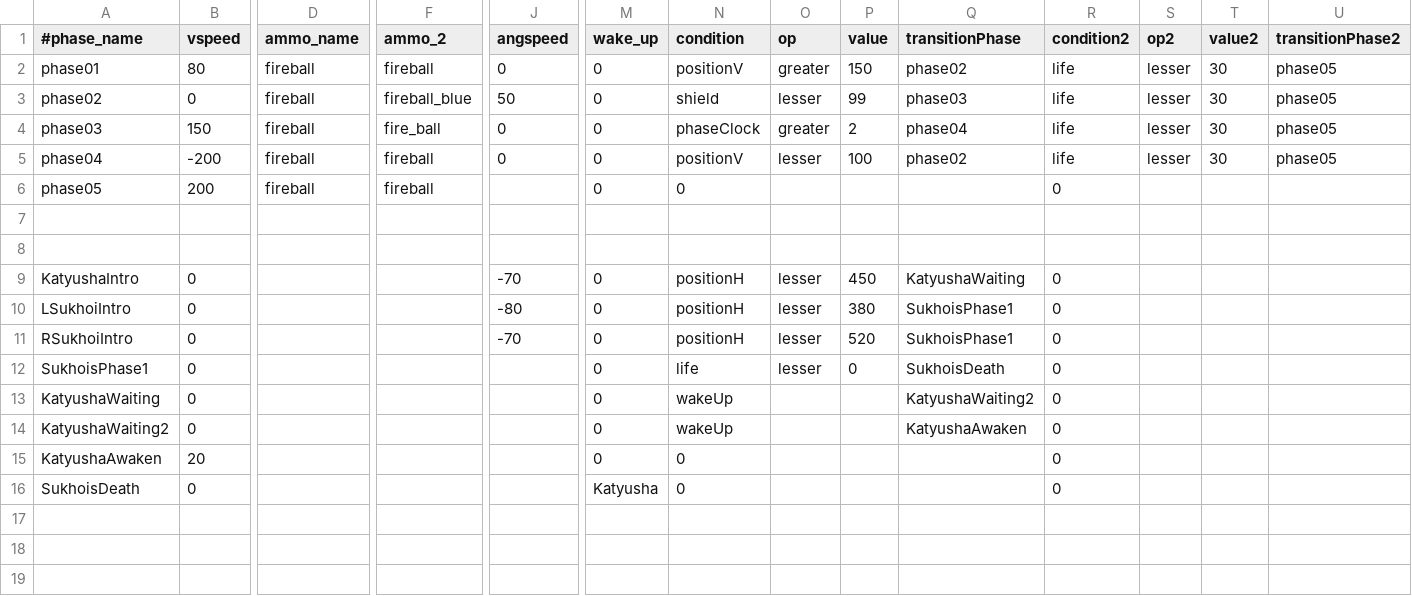
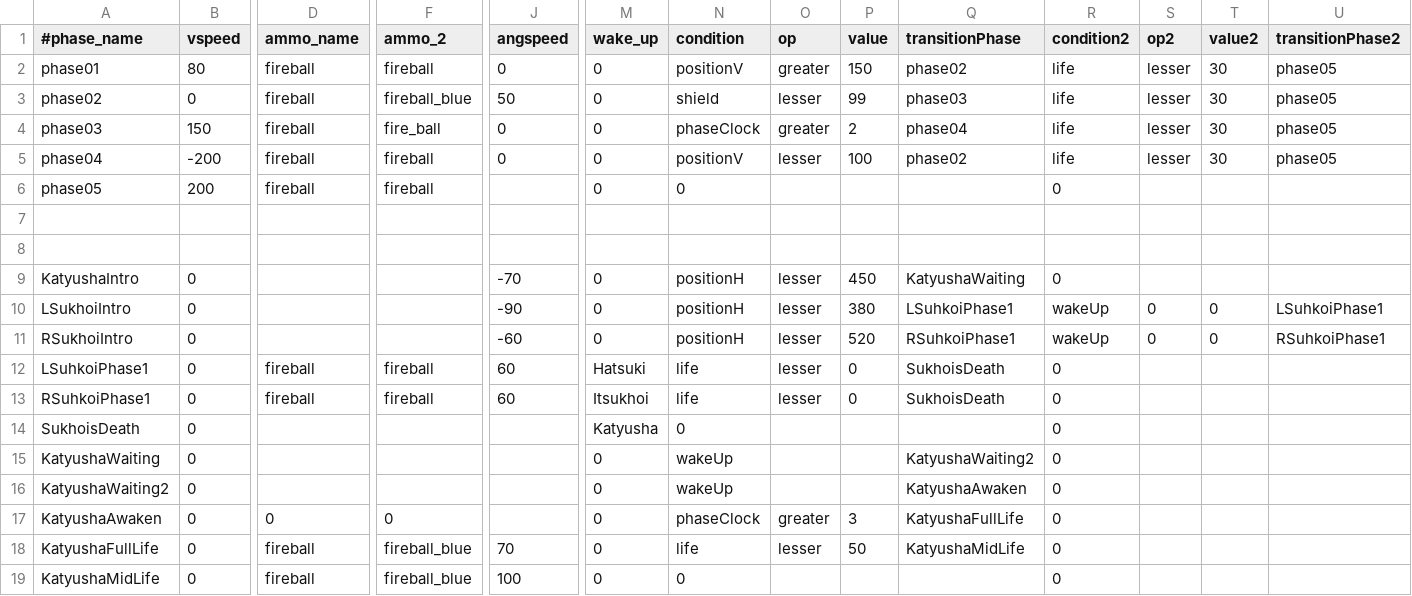
Before and after one commit to StarfighterDevTeam/StarFighter, a CSV file: Unstable/StarFighter/StarFighter/Assets/Scripts/EnemyPhases.csv, drawn as a sheet; only a part is shown, gaps mark what is left out; removed rows and columns are numbered as before the commit, all else as after; rows hold the shown columns only; the diff names each change by its address in the sheet, - before the commit and + after, or states it on an @@ line.

Commit message:
Fixing Ghost and WakeUp properties + prototype lvl1

```diff
--- a/Unstable/StarFighter/StarFighter/Assets/Scripts/EnemyPhases.csv
+++ b/Unstable/StarFighter/StarFighter/Assets/Scripts/EnemyPhases.csv
-J10 (angspeed): -80
+J10 (angspeed): -90
-Q10 (transitionPhase): SukhoisPhase1
+Q10 (transitionPhase): LSuhkoiPhase1
-R10:R11 (condition2): 0
+R10:R11 (condition2): wakeUp
-S10:S11 (op2): (empty)
+S10:S11 (op2): 0
-T10:T11 (value2): (empty)
+T10:T11 (value2): 0
-U10 (transitionPhase2): (empty)
+U10 (transitionPhase2): LSuhkoiPhase1
-J11 (angspeed): -70
+J11 (angspeed): -60
-Q11 (transitionPhase): SukhoisPhase1
+Q11 (transitionPhase): RSuhkoiPhase1
-U11 (transitionPhase2): (empty)
+U11 (transitionPhase2): RSuhkoiPhase1
+row 12: LSuhkoiPhase1 | 0 | fireball | fireball | 60 | Hatsuki | life | lesser | 0 | SukhoisDeath | 0
+row 13: RSuhkoiPhase1 | 0 | fireball | fireball | 60 | Itsukhoi | life | lesser | 0 | SukhoisDeath | 0
-A14 (#phase_name): SukhoisPhase1
+A14 (#phase_name): SukhoisDeath
-M14 (wake_up): 0
+M14 (wake_up): Katyusha
-N14 (condition): life
+N14 (condition): 0
-O14 (op): lesser
+O14 (op): (empty)
-P14 (value): 0
+P14 (value): (empty)
-Q14 (transitionPhase): SukhoisDeath
+Q14 (transitionPhase): (empty)
-B17 (vspeed): 20
+B17 (vspeed): 0
-D17 (ammo_name): (empty)
+D17 (ammo_name): 0
-F17 (ammo_2): (empty)
+F17 (ammo_2): 0
-N17 (condition): 0
+N17 (condition): phaseClock
-O17 (op): (empty)
+O17 (op): greater
-P17 (value): (empty)
+P17 (value): 3
-Q17 (transitionPhase): (empty)
+Q17 (transitionPhase): KatyushaFullLife
-row 16: SukhoisDeath | 0 |  |  |  | Katyusha | 0 |  |  |  | 0
+row 18: KatyushaFullLife | 0 | fireball | fireball_blue | 70 | 0 | life | lesser | 50 | KatyushaMidLife | 0
+row 19: KatyushaMidLife | 0 | fireball | fireball_blue | 100 | 0 | 0 |  |  |  | 0
```
Also changed, not shown: Unstable/StarFighter/StarFighter/Assets/Scripts/Ammo.csv, Unstable/StarFighter/StarFighter/Assets/Scripts/Weapons.csv, 2 other files.
